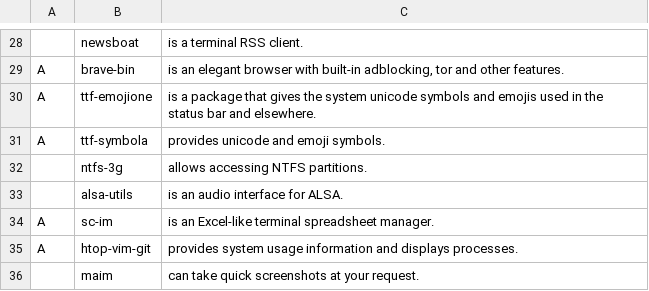
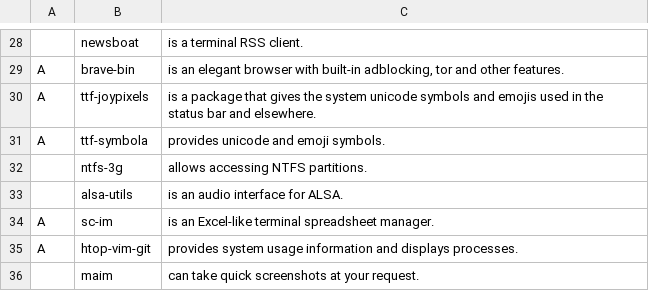
Before and after one commit to LukeSmithxyz/LARBS, a CSV file: progs.csv, drawn as a sheet; only a part is shown, gaps mark what is left out; the diff names each change by its address in the sheet, - before the commit and + after, or states it on an @@ line.

Commit message:
joypixels fix

```diff
--- a/progs.csv
+++ b/progs.csv
-B30: ttf-emojione
+B30: ttf-joypixels
```
